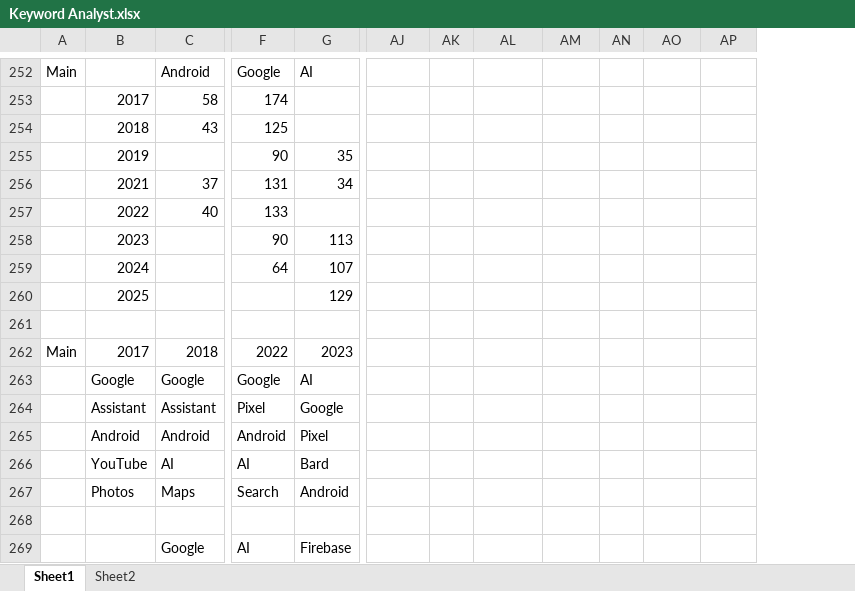
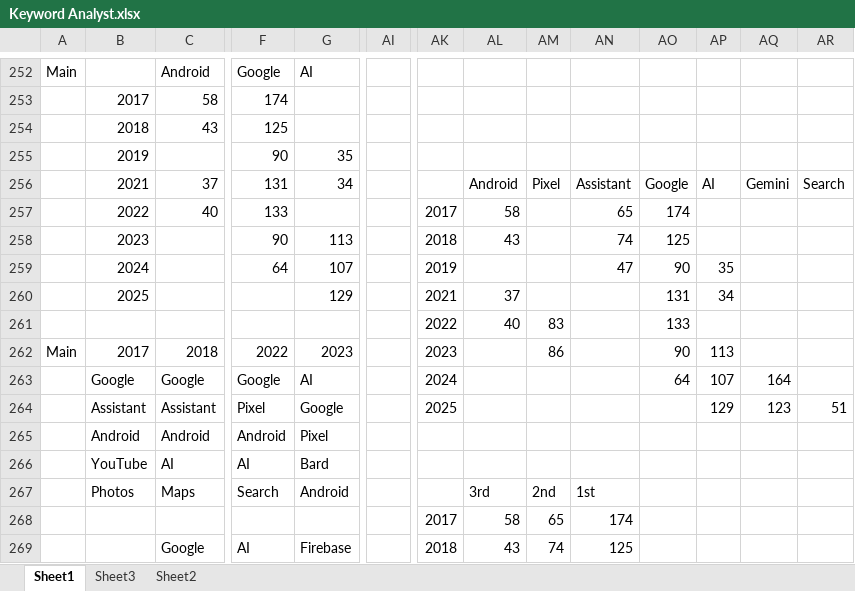
Before and after one commit to elye/python3_keyword_extract, an Excel workbook: Keyword Analyst.xlsx, sheet Sheet1, drawn as a sheet; only a part is shown, gaps mark what is left out; values as stored, in another font and other column widths than the file's, no cell formats; charts and pictures not drawn; removed rows and columns are numbered as before the commit, all else as after; rows hold the shown columns only; the diff covers the shown part only; the diff names each change by its address in the sheet, - before the commit and + after, or states it on an @@ line.

```diff
--- a/Keyword Analyst.xlsx (sheet Sheet1)
+++ b/Keyword Analyst.xlsx (sheet Sheet1)
+sheet tab: Sheet3
+column AI, empty
+column AK, rows 257-269: 2017 | 2018 | 2019 | 2021 | 2022 | 2023 | 2024 | 2025 |  |  |  | 2017 | 2018
-row 256:  | 2021 | 37 | 131 | 34
+row 256:  | 2021 | 37 | 131 | 34 |  |  | Android | Pixel | Assistant | Google | AI | Gemini | Search
-AL257: (empty)
+AL257: 58
-AN257: (empty)
+AN257: 65
-AO257: (empty)
+AO257: 174
-AL258: (empty)
+AL258: 43
-AN258: (empty)
+AN258: 74
-AO258: (empty)
+AO258: 125
-AN259: (empty)
+AN259: 47
-AO259: (empty)
+AO259: 90
-AP259: (empty)
+AP259: 35
-AL260: (empty)
+AL260: 37
-AO260: (empty)
+AO260: 131
-AP260: (empty)
+AP260: 34
-row 261: (empty)
+row 261:  |  |  |  |  |  | 2022 | 40 | 83 |  | 133
-AM262: (empty)
+AM262: 86
-AO262: (empty)
+AO262: 90
-AP262: (empty)
+AP262: 113
-AO263: (empty)
+AO263: 64
-AP263: (empty)
+AP263: 107
-AQ263: (empty)
+AQ263: 164
-AP264: (empty)
+AP264: 129
-AQ264: (empty)
+AQ264: 123
-AR264: (empty)
+AR264: 51
-AL267: (empty)
+AL267: 3rd
-AM267: (empty)
+AM267: 2nd
-AN267: (empty)
+AN267: 1st
-row 268: (empty)
+row 268:  |  |  |  |  |  | 2017 | 58 | 65 | 174
-AL269: (empty)
+AL269: 43
-AM269: (empty)
+AM269: 74
-AN269: (empty)
+AN269: 125
```
Also changed, not shown: 241 added rows, 25 removed rows and 83 edited cells elsewhere in this sheet, cell formats, charts or pictures, 2 other files.
